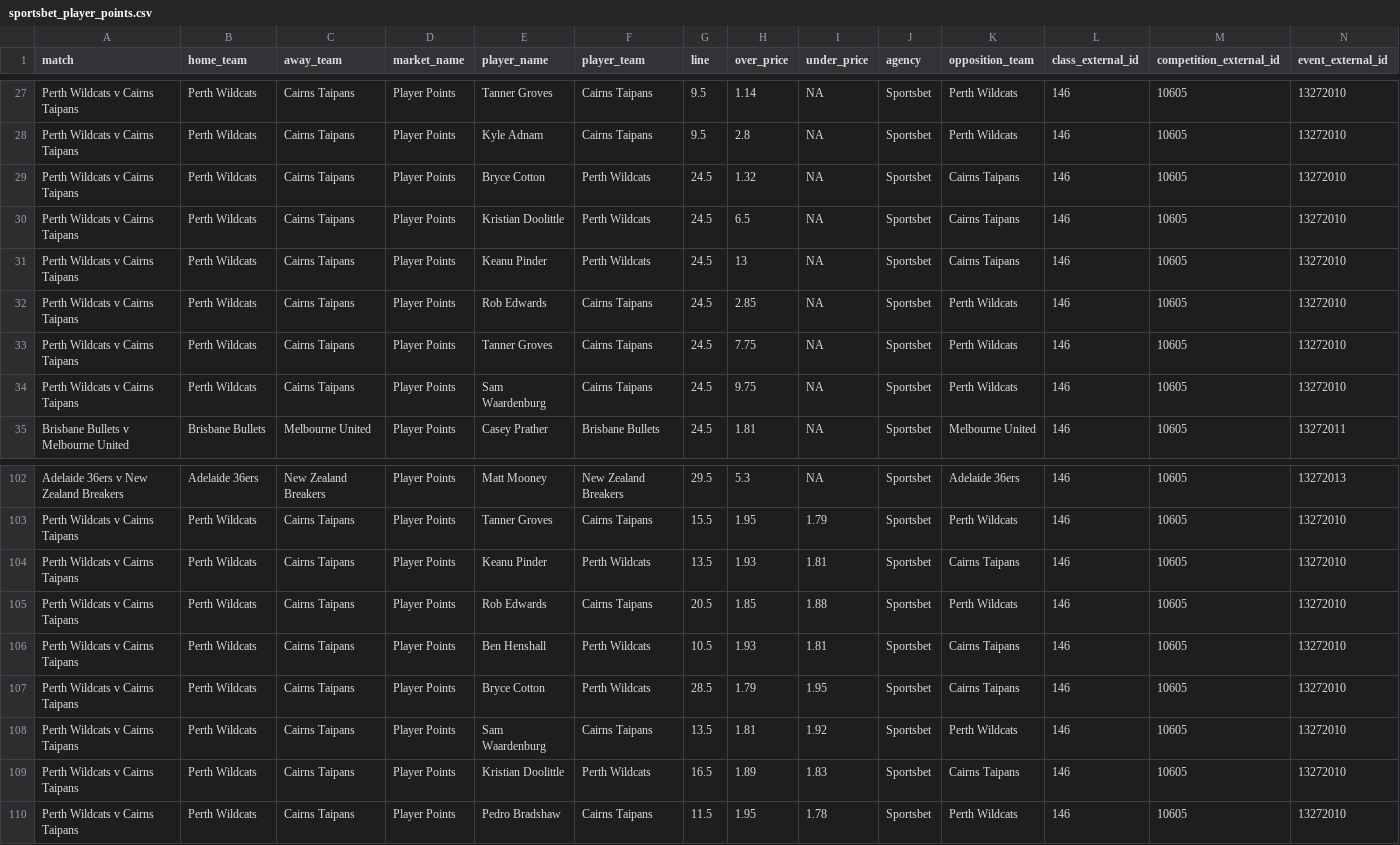
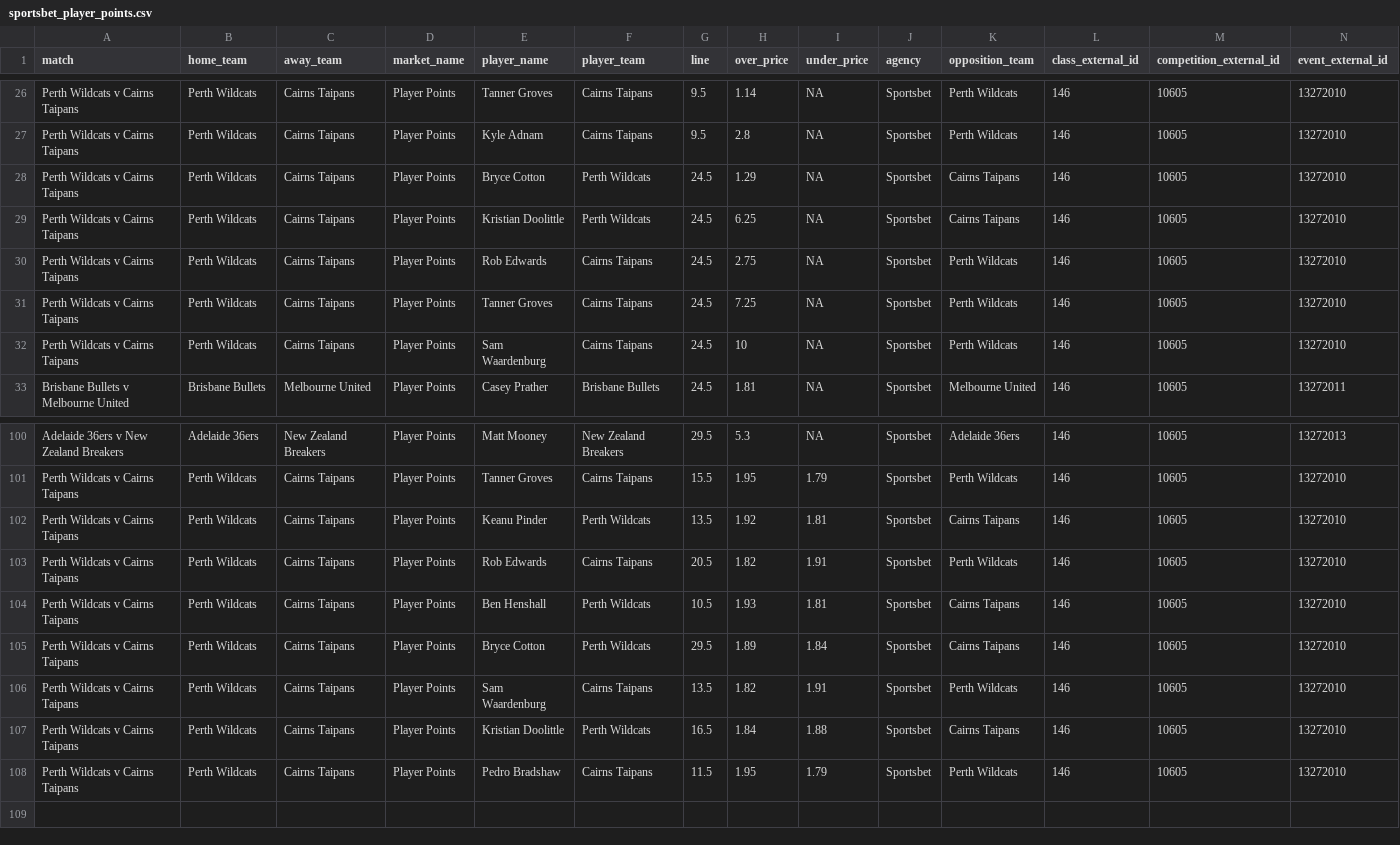
Before and after one commit to jamesbrown1417/NBL, a CSV file: Data/scraped_odds/sportsbet_player_points.csv, drawn as a sheet; only a part is shown, gaps mark what is left out; removed rows and columns are numbered as before the commit, all else as after; rows hold the shown columns only; the diff covers the shown part only; the diff names each change by its address in the sheet, - before the commit and + after, or states it on an @@ line.

```diff
--- a/Data/scraped_odds/sportsbet_player_points.csv
+++ b/Data/scraped_odds/sportsbet_player_points.csv
-H28 (over_price): 1.32
+H28 (over_price): 1.29
-H29 (over_price): 6.5
+H29 (over_price): 6.25
-row 31: Perth Wildcats v Cairns Taipans | Perth Wildcats | Cairns Taipans | Player Points | Keanu Pinder | Perth Wildcats | 24.5 | 13 | NA | Sportsbet | Cairns Taipans | 146 | 10605 | 13272010
-H30 (over_price): 2.85
+H30 (over_price): 2.75
-H31 (over_price): 7.75
+H31 (over_price): 7.25
-H32 (over_price): 9.75
+H32 (over_price): 10
-H102 (over_price): 1.93
+H102 (over_price): 1.92
-H103 (over_price): 1.85
+H103 (over_price): 1.82
-I103 (under_price): 1.88
+I103 (under_price): 1.91
-G105 (line): 28.5
+G105 (line): 29.5
-H105 (over_price): 1.79
+H105 (over_price): 1.89
-I105 (under_price): 1.95
+I105 (under_price): 1.84
-H106 (over_price): 1.81
+H106 (over_price): 1.82
-I106 (under_price): 1.92
+I106 (under_price): 1.91
-H107 (over_price): 1.89
+H107 (over_price): 1.84
-I107 (under_price): 1.83
+I107 (under_price): 1.88
-I108 (under_price): 1.78
+I108 (under_price): 1.79
```
Also changed, not shown: 1 removed row and 21 edited cells elsewhere in this file, Data/scraped_odds/bet365_player_assists.csv, Data/scraped_odds/bet365_player_points.csv, 30 other files.
